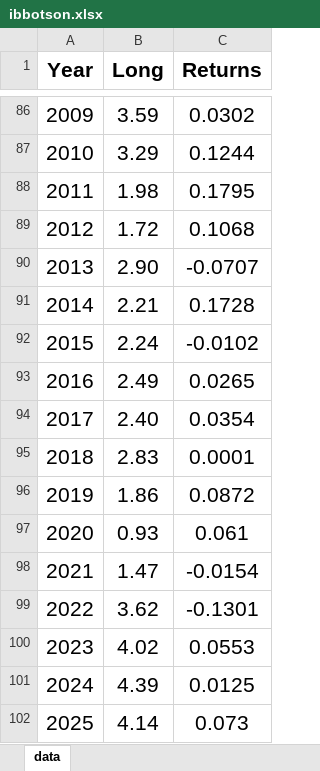
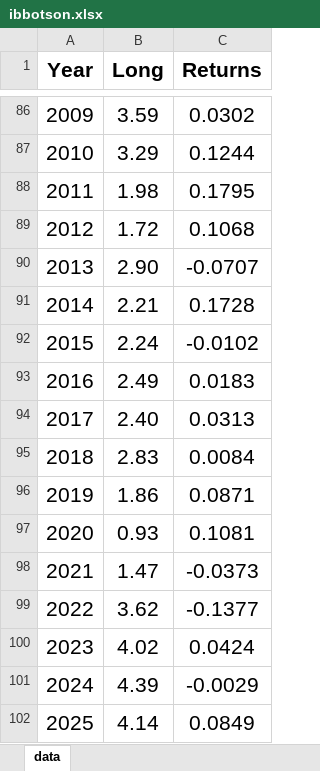
Before and after one commit to asarantsev/ibbotson-SBBI, an Excel workbook: ibbotson.xlsx, sheet data, drawn as a sheet; only a part is shown, gaps mark what is left out; values as stored, in another font and other column widths than the file's, no borders; the diff names each change by its address in the sheet, - before the commit and + after, or states it on an @@ line.

```diff
--- a/ibbotson.xlsx (sheet data)
+++ b/ibbotson.xlsx (sheet data)
-C93 (Returns): 0.0265
+C93 (Returns): 0.0183
-C94 (Returns): 0.0354
+C94 (Returns): 0.0313
-C95 (Returns): 0.0001
+C95 (Returns): 0.0084
-C96 (Returns): 0.0872
+C96 (Returns): 0.0871
-C97 (Returns): 0.061
+C97 (Returns): 0.1081
-C98 (Returns): -0.0154
+C98 (Returns): -0.0373
-C99 (Returns): -0.1301
+C99 (Returns): -0.1377
-C100 (Returns): 0.0553
+C100 (Returns): 0.0424
-C101 (Returns): 0.0125
+C101 (Returns): -0.0029
-C102 (Returns): 0.073
+C102 (Returns): 0.0849
```
Also changed, not shown: 1 other file.
